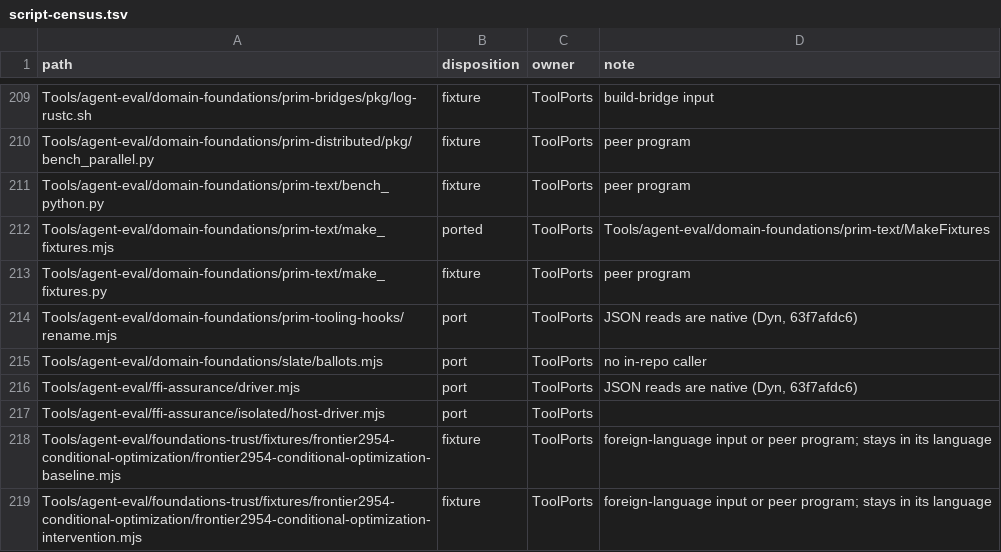
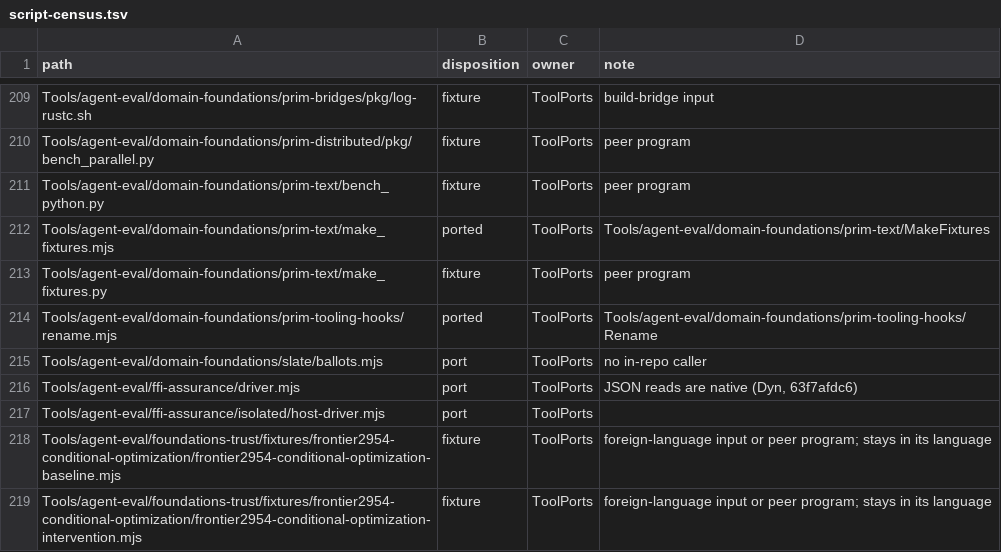
Before and after one commit to jet-language/jet, a TSV file: Tools/script-census.tsv, drawn as a sheet; only a part is shown, gaps mark what is left out.

Commit message:
tooling: the tooling-hooks rename probe is a Jet program (B5)
Tools/agent-eval/domain-foundations/prim-tooling-hooks/Rename replaces rename.mjs: it asks the jet
named by JET for the lexer facts of pkg/input.jet (jet inspect compiler lex), reads the token spans of
the old_name identifier through native Dyn reads, splices new_name into exactly those byte spans and
writes pkg/renamed.jet, keeping the comment and string literal that mention old_name. The script
hard-wired the checkout's jet-env, whose jet is the retired cargo debug build. With both pointed at the
install-u compiler in a scratch tree, stdout, stderr and exit code are byte-identical, the two
renamed.jet files are identical and match the committed pkg/renamed.jet. probe.md and gaps.json name
the program.

```diff
--- a/Tools/script-census.tsv
+++ b/Tools/script-census.tsv
@@ -213,3 +213,3 @@ Tools/agent-eval/domain-foundations/prim-text/make_fixtures.mjs	ported	ToolPorts
 Tools/agent-eval/domain-foundations/prim-text/make_fixtures.py	fixture	ToolPorts	peer program
-Tools/agent-eval/domain-foundations/prim-tooling-hooks/rename.mjs	port	ToolPorts	JSON reads are native (Dyn, 63f7afdc6)
+Tools/agent-eval/domain-foundations/prim-tooling-hooks/rename.mjs	ported	ToolPorts	Tools/agent-eval/domain-foundations/prim-tooling-hooks/Rename
 Tools/agent-eval/domain-foundations/slate/ballots.mjs	port	ToolPorts	no in-repo caller
```
Also changed, not shown: 5 other files.
